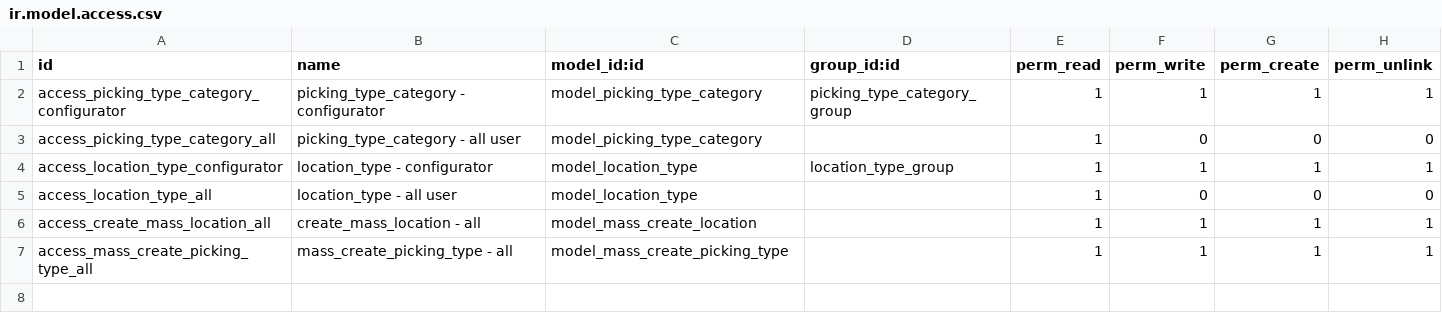
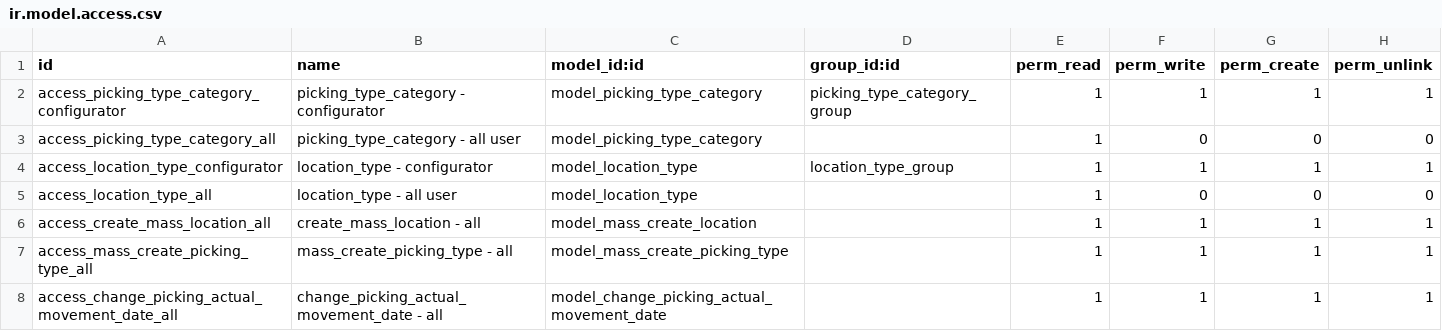
Before and after one commit to open-synergy/ssi-stock, a CSV file: ssi_stock/security/ir.model.access.csv, drawn as a sheet; the diff names each change by its address in the sheet, - before the commit and + after, or states it on an @@ line.

Commit message:
[UPD] ssi_stock
* Menambahkan wizard change actual movement date

```diff
--- a/ssi_stock/security/ir.model.access.csv
+++ b/ssi_stock/security/ir.model.access.csv
+row 8: access_change_picking_actual_movement_date_all | change_picking_actual_movement_date - all | model_change_picking_actual_movement_date |  | 1 | 1 | 1 | 1
```
Also changed, not shown: 7 other files.
